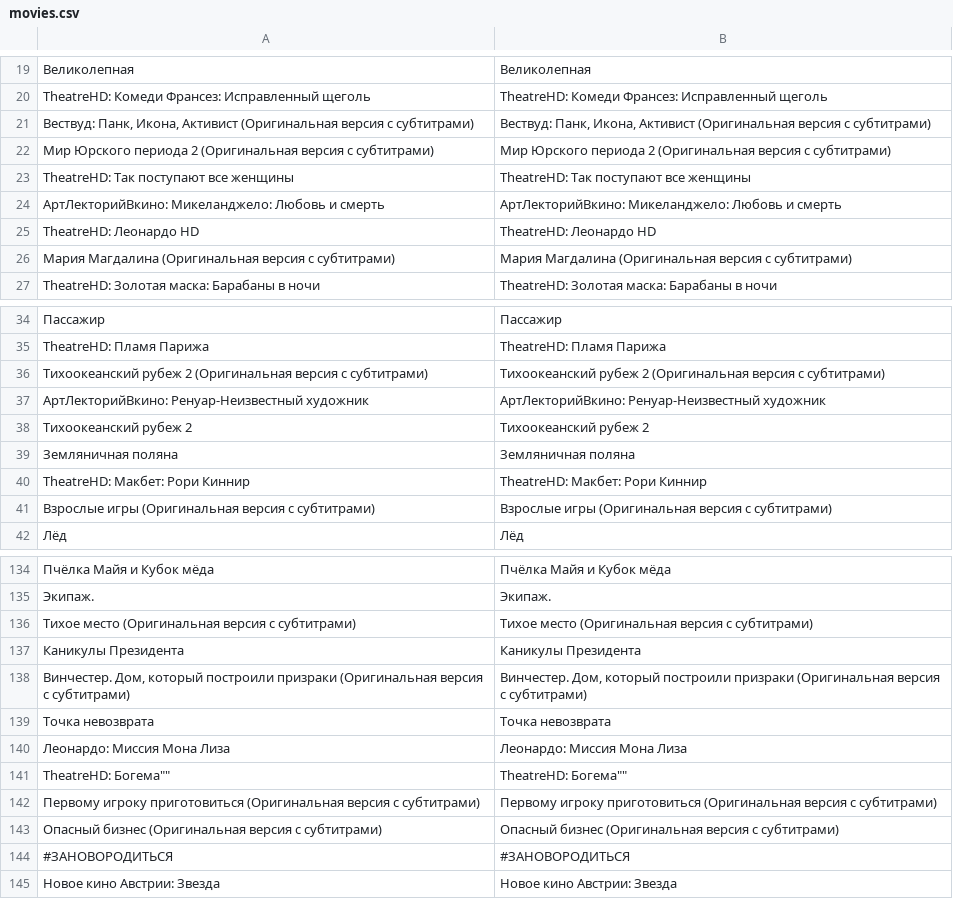
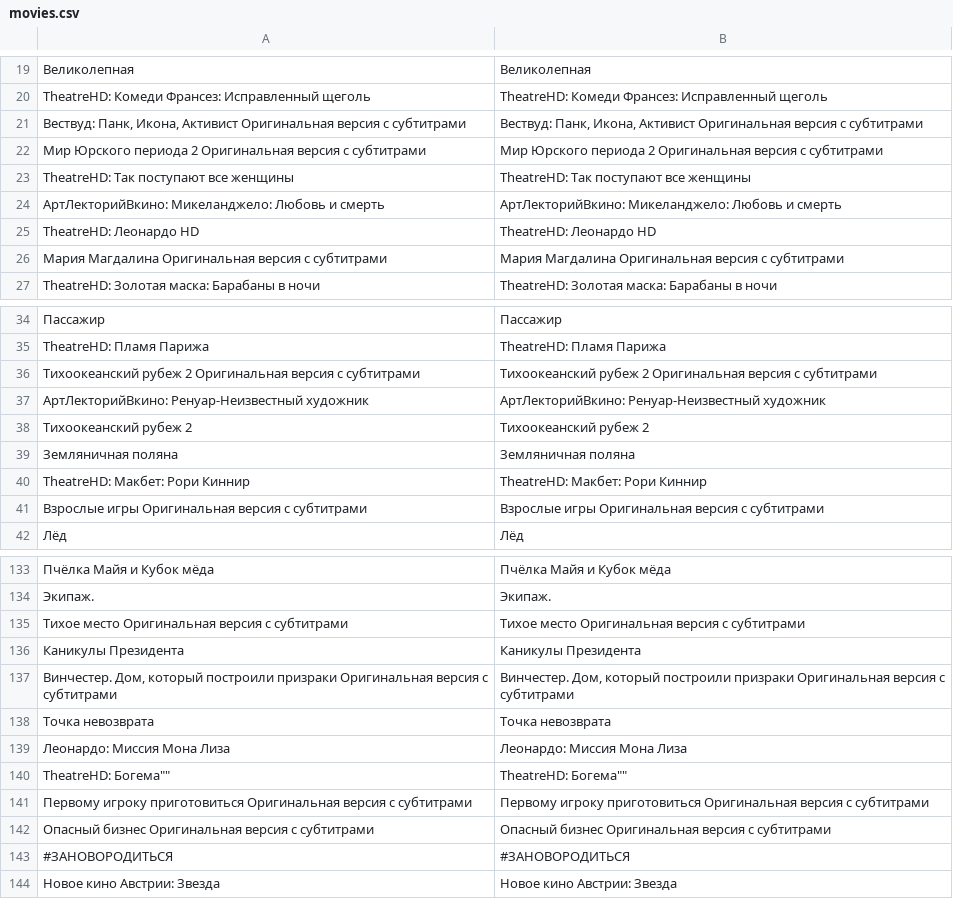
Before and after one commit to maxkarelov/masterclass-chatbots, a CSV file: datasets/movies.csv, drawn as a sheet; only a part is shown, gaps mark what is left out; the diff covers the shown part only.

```diff
--- a/datasets/movies.csv
+++ b/datasets/movies.csv
@@ -20,4 +20,4 @@
 "TheatreHD: Комеди Франсез: Исправленный щеголь", "TheatreHD: Комеди Франсез: Исправленный щеголь"
-"Вествуд: Панк, Икона, Активист (Оригинальная версия с субтитрами)", "Вествуд: Панк, Икона, Активист (Оригинальная версия с субтитрами)"
-"Мир Юрского периода 2 (Оригинальная версия с субтитрами)", "Мир Юрского периода 2 (Оригинальная версия с субтитрами)"
+"Вествуд: Панк, Икона, Активист Оригинальная версия с субтитрами", "Вествуд: Панк, Икона, Активист Оригинальная версия с субтитрами"
+"Мир Юрского периода 2 Оригинальная версия с субтитрами", "Мир Юрского периода 2 Оригинальная версия с субтитрами"
 "TheatreHD: Так поступают все женщины", "TheatreHD: Так поступают все женщины"
@@ -25,3 +25,3 @@
 "TheatreHD: Леонардо HD", "TheatreHD: Леонардо HD"
-"Мария Магдалина (Оригинальная версия с субтитрами)", "Мария Магдалина (Оригинальная версия с субтитрами)"
+"Мария Магдалина Оригинальная версия с субтитрами", "Мария Магдалина Оригинальная версия с субтитрами"
 "TheatreHD: Золотая маска: Барабаны в ночи", "TheatreHD: Золотая маска: Барабаны в ночи"
@@ -35,3 +35,3 @@
 "TheatreHD: Пламя Парижа", "TheatreHD: Пламя Парижа"
-"Тихоокеанский рубеж 2 (Оригинальная версия с субтитрами)", "Тихоокеанский рубеж 2 (Оригинальная версия с субтитрами)"
+"Тихоокеанский рубеж 2 Оригинальная версия с субтитрами", "Тихоокеанский рубеж 2 Оригинальная версия с субтитрами"
 "АртЛекторийВкино: Ренуар-Неизвестный художник", "АртЛекторийВкино: Ренуар-Неизвестный художник"
@@ -40,3 +40,3 @@
 "TheatreHD: Макбет: Рори Киннир", "TheatreHD: Макбет: Рори Киннир"
-"Взрослые игры (Оригинальная версия с субтитрами)", "Взрослые игры (Оригинальная версия с субтитрами)"
+"Взрослые игры Оригинальная версия с субтитрами", "Взрослые игры Оригинальная версия с субтитрами"
 "Лёд", "Лёд"
@@ -135,5 +134,5 @@
 "Экипаж.", "Экипаж."
-"Тихое место (Оригинальная версия с субтитрами)", "Тихое место (Оригинальная версия с субтитрами)"
+"Тихое место Оригинальная версия с субтитрами", "Тихое место Оригинальная версия с субтитрами"
 "Каникулы Президента", "Каникулы Президента"
-"Винчестер. Дом, который построили призраки (Оригинальная версия с субтитрами)", "Винчестер. Дом, который построили призраки (Оригинальная версия с субтитрами)"
+"Винчестер. Дом, который построили призраки Оригинальная версия с субтитрами", "Винчестер. Дом, который построили призраки Оригинальная версия с субтитрами"
 "Точка невозврата", "Точка невозврата"
@@ -141,4 +140,4 @@
 "TheatreHD: "Богема"", "TheatreHD: "Богема""
-"Первому игроку приготовиться (Оригинальная версия с субтитрами)", "Первому игроку приготовиться (Оригинальная версия с субтитрами)"
-"Опасный бизнес (Оригинальная версия с субтитрами)", "Опасный бизнес (Оригинальная версия с субтитрами)"
+"Первому игроку приготовиться Оригинальная версия с субтитрами", "Первому игроку приготовиться Оригинальная версия с субтитрами"
+"Опасный бизнес Оригинальная версия с субтитрами", "Опасный бизнес Оригинальная версия с субтитрами"
 "#ЗАНОВОРОДИТЬСЯ", "#ЗАНОВОРОДИТЬСЯ"
```
Also changed, not shown: 1 removed row and 18 edited cells elsewhere in this file, 3 other files.
